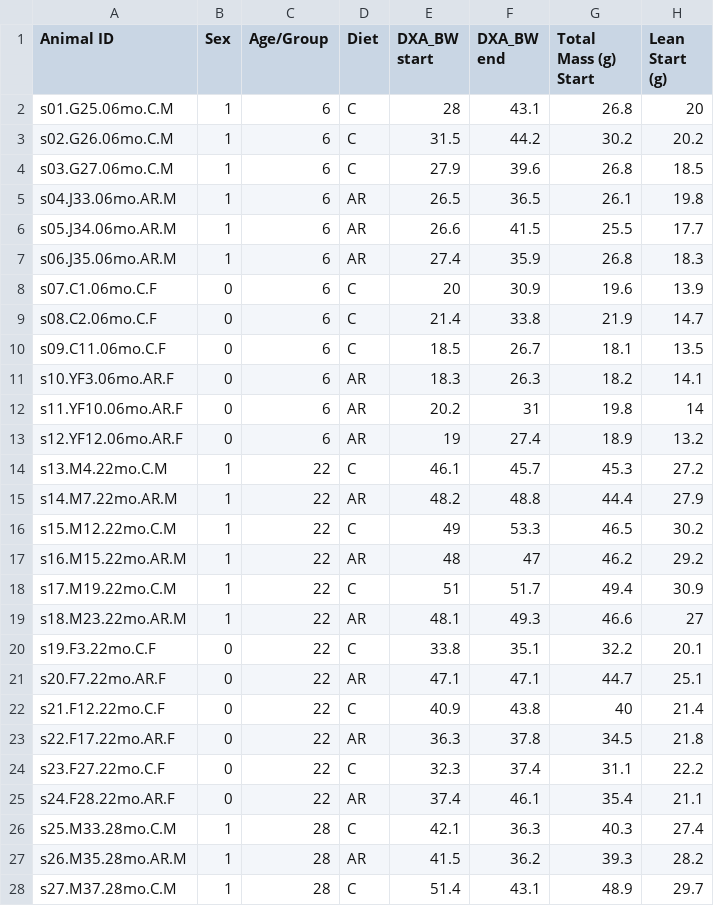
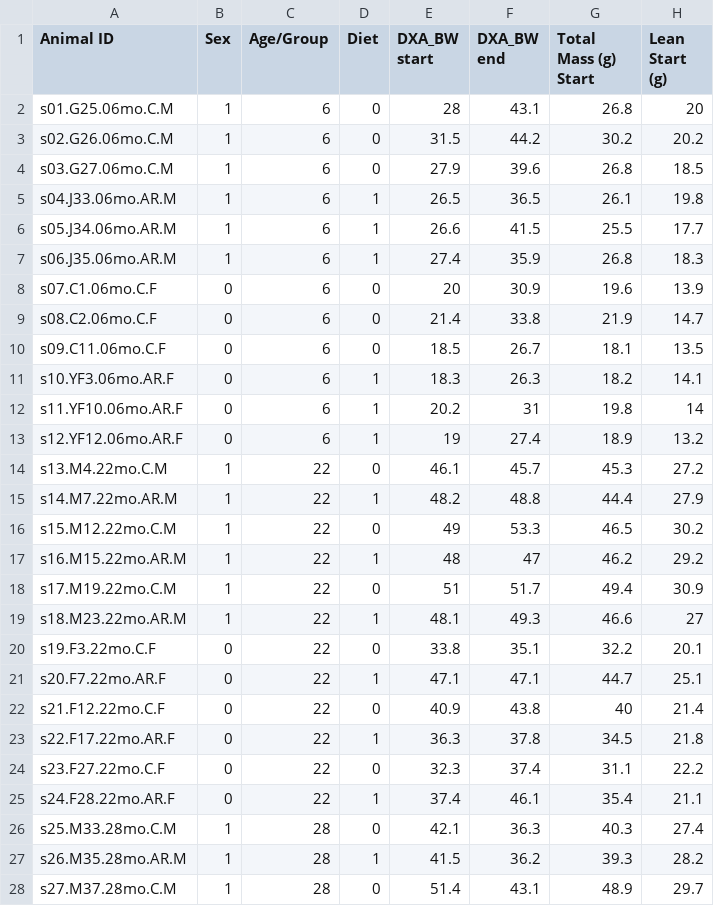
Before and after one commit to McbarLab/RonMusRNA-Silas, a CSV file: WGCNA/Weasley_Biometrics_07March2023.csv, drawn as a sheet; only a part is shown; the diff covers the shown part only; the diff names each change by its address in the sheet, - before the commit and + after, or states it on an @@ line.

```diff
--- a/WGCNA/Weasley_Biometrics_07March2023.csv
+++ b/WGCNA/Weasley_Biometrics_07March2023.csv
-D2:D4 (Diet): C
+D2:D4 (Diet): 0
-D5:D7 (Diet): AR
+D5:D7 (Diet): 1
-D8:D10 (Diet): C
+D8:D10 (Diet): 0
-D11:D13 (Diet): AR
+D11:D13 (Diet): 1
-D14 (Diet): C
+D14 (Diet): 0
-D15 (Diet): AR
+D15 (Diet): 1
-D16 (Diet): C
+D16 (Diet): 0
-D17 (Diet): AR
+D17 (Diet): 1
-D18 (Diet): C
+D18 (Diet): 0
-D19 (Diet): AR
+D19 (Diet): 1
-D20 (Diet): C
+D20 (Diet): 0
-D21 (Diet): AR
+D21 (Diet): 1
-D22 (Diet): C
+D22 (Diet): 0
-D23 (Diet): AR
+D23 (Diet): 1
-D24 (Diet): C
+D24 (Diet): 0
-D25 (Diet): AR
+D25 (Diet): 1
-D26 (Diet): C
+D26 (Diet): 0
-D27 (Diet): AR
+D27 (Diet): 1
-D28 (Diet): C
+D28 (Diet): 0
```
Also changed, not shown: 9 edited cells elsewhere in this file, 5 other files.
